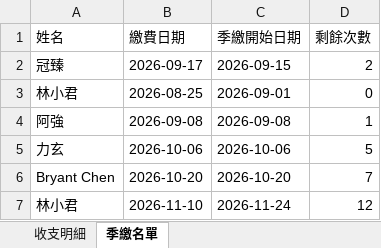
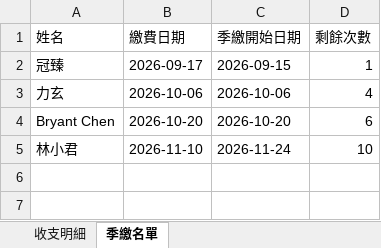
Before and after one commit to PastaRakko/melon-finance2, an Excel workbook: 哈蜜瓜收支表.xlsx, sheet 季繳名單, drawn as a sheet; values as stored, in another font and other column widths than the file's, no borders; removed rows and columns are numbered as before the commit, all else as after; the diff names each change by its address in the sheet, - before the commit and + after, or states it on an @@ line.

Commit message:
自動存檔: 2026-11-11 17:17:30

```diff
--- a/哈蜜瓜收支表.xlsx (sheet 季繳名單)
+++ b/哈蜜瓜收支表.xlsx (sheet 季繳名單)
-D2 (剩餘次數): 2
+D2 (剩餘次數): 1
-row 3: 林小君 | 2026-08-25 | 2026-09-01 | 0
-row 4: 阿強 | 2026-09-08 | 2026-09-08 | 1
-D3 (剩餘次數): 5
+D3 (剩餘次數): 4
-D4 (剩餘次數): 7
+D4 (剩餘次數): 6
-D5 (剩餘次數): 12
+D5 (剩餘次數): 10
```
